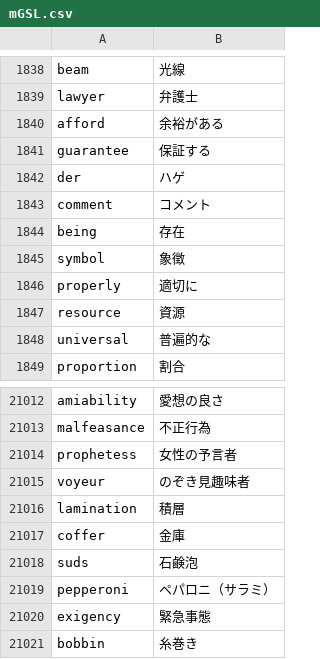
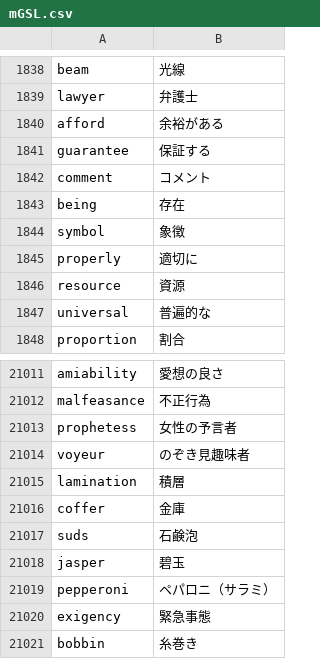
Before and after one commit to marmooo/mGSL, a CSV file: dist/mGSL.csv, drawn as a sheet; only a part is shown, gaps mark what is left out; removed rows and columns are numbered as before the commit, all else as after; the diff names each change by its address in the sheet, - before the commit and + after, or states it on an @@ line.

```diff
--- a/dist/mGSL.csv
+++ b/dist/mGSL.csv
-row 1842: der | ハゲ
+row 21018: jasper | 碧玉
```
Also changed, not shown: def.csv, 2 other files.
